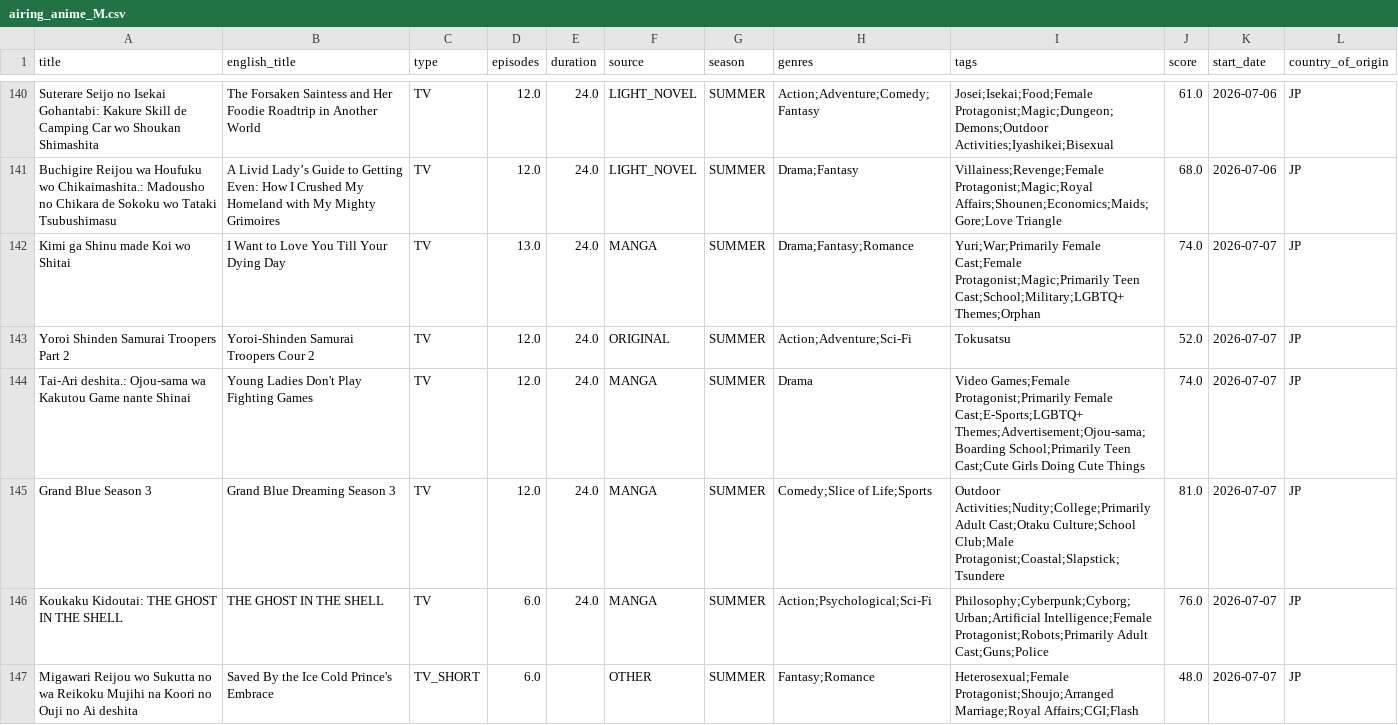
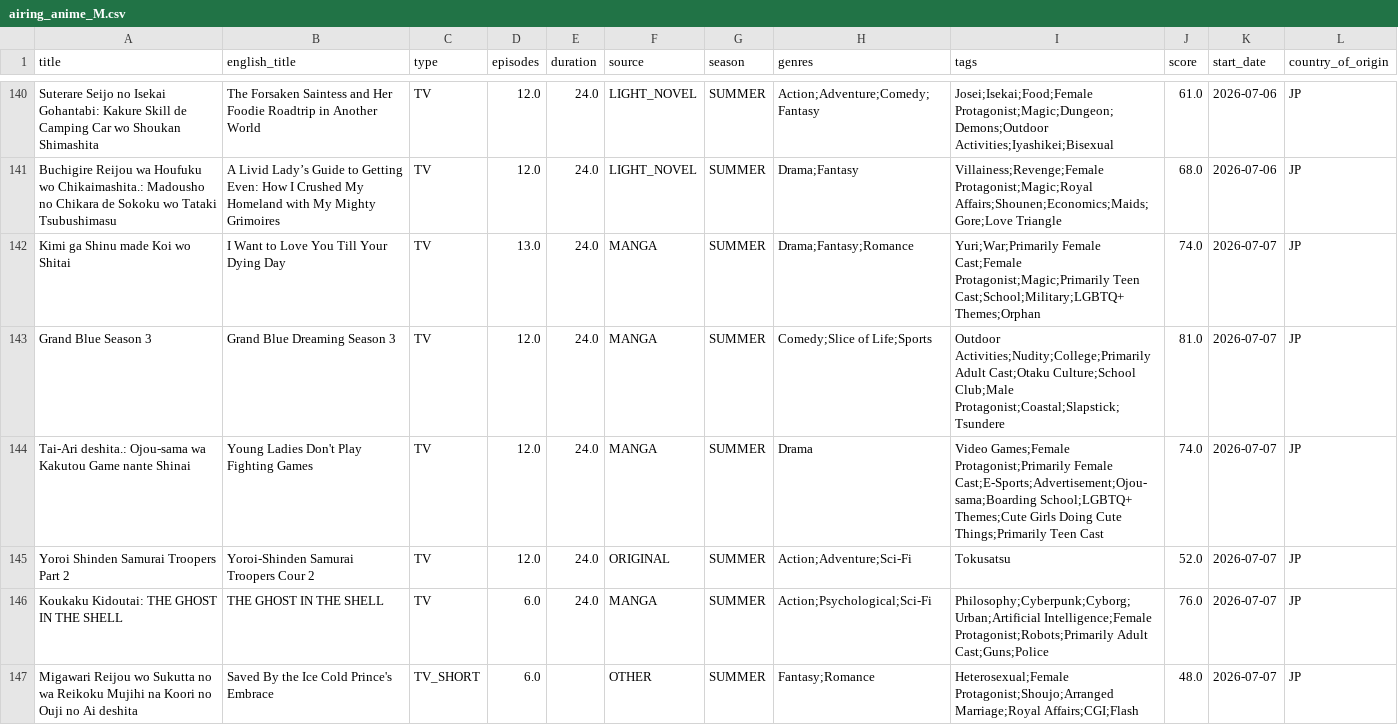
Before and after one commit to Andres-pixel35/Anime-dashboard, a CSV file: data/modified/airing_anime_M.csv, drawn as a sheet; only a part is shown, gaps mark what is left out; the diff covers the shown part only.

```diff
--- a/data/modified/airing_anime_M.csv
+++ b/data/modified/airing_anime_M.csv
@@ -142,5 +142,5 @@ Buchigire Reijou wa Houfuku wo Chikaimashita.: Madousho no Chikara de Sokoku wo
 Kimi ga Shinu made Koi wo Shitai,I Want to Love You Till Your Dying Day,TV,13.0,24.0,MANGA,SUMMER,Drama;Fantasy;Romance,Yuri;War;Primarily Female Cast;Female Protagonist;Magic;Primarily Teen Cast;School;Military;LGBTQ+ Themes;Orphan,74.0,2026-07-07,JP
+Grand Blue Season 3,Grand Blue Dreaming Season 3,TV,12.0,24.0,MANGA,SUMMER,Comedy;Slice of Life;Sports,Outdoor Activities;Nudity;College;Primarily Adult Cast;Otaku Culture;School Club;Male Protagonist;Coastal;Slapstick;Tsundere,81.0,2026-07-07,JP
+Tai-Ari deshita.: Ojou-sama wa Kakutou Game nante Shinai,Young Ladies Don't Play Fighting Games,TV,12.0,24.0,MANGA,SUMMER,Drama,Video Games;Female Protagonist;Primarily Female Cast;E-Sports;Advertisement;Ojou-sama;Boarding School;LGBTQ+ Themes;Cute Girls Doing Cute Things;Primarily Teen Cast,74.0,2026-07-07,JP
 Yoroi Shinden Samurai Troopers Part 2,Yoroi-Shinden Samurai Troopers Cour 2,TV,12.0,24.0,ORIGINAL,SUMMER,Action;Adventure;Sci-Fi,Tokusatsu,52.0,2026-07-07,JP
-Tai-Ari deshita.: Ojou-sama wa Kakutou Game nante Shinai,Young Ladies Don't Play Fighting Games,TV,12.0,24.0,MANGA,SUMMER,Drama,Video Games;Female Protagonist;Primarily Female Cast;E-Sports;LGBTQ+ Themes;Advertisement;Ojou-sama;Boarding School;Primarily Teen Cast;Cute Girls Doing Cute Things,74.0,2026-07-07,JP
-Grand Blue Season 3,Grand Blue Dreaming Season 3,TV,12.0,24.0,MANGA,SUMMER,Comedy;Slice of Life;Sports,Outdoor Activities;Nudity;College;Primarily Adult Cast;Otaku Culture;School Club;Male Protagonist;Coastal;Slapstick;Tsundere,81.0,2026-07-07,JP
 Koukaku Kidoutai: THE GHOST IN THE SHELL,THE GHOST IN THE SHELL,TV,6.0,24.0,MANGA,SUMMER,Action;Psychological;Sci-Fi,Philosophy;Cyberpunk;Cyborg;Urban;Artificial Intelligence;Female Protagonist;Robots;Primarily Adult Cast;Guns;Police,76.0,2026-07-07,JP
```
Also changed, not shown: 1 added row, 1 removed row, 3 moved rows and 21 edited cells elsewhere in this file, 1 other file.
